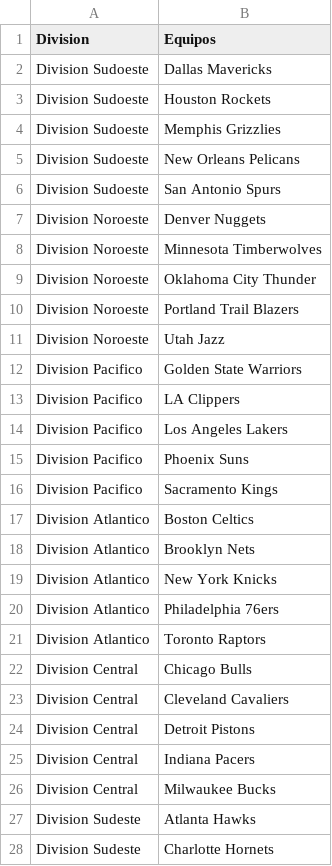
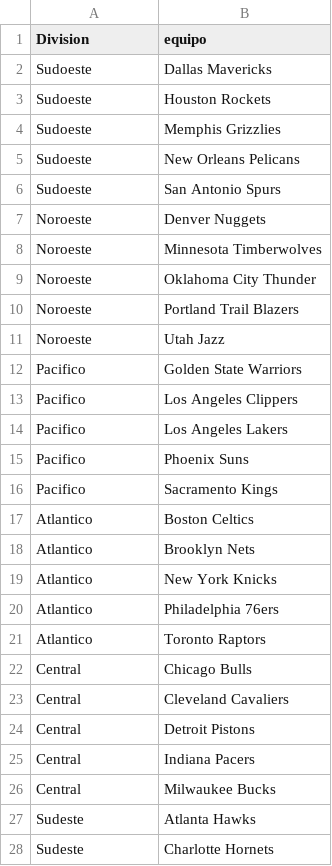
Before and after one commit to tperezv2004/proyecto.github.io, a CSV file: Datasett/DivisionesEquipos.csv, drawn as a sheet; only a part is shown; the diff covers the shown part only.

```diff
--- a/Datasett/DivisionesEquipos.csv
+++ b/Datasett/DivisionesEquipos.csv
@@ -1,28 +1,28 @@
-Division,Equipos
-Division Sudoeste,Dallas Mavericks
-Division Sudoeste,Houston Rockets
-Division Sudoeste,Memphis Grizzlies
-Division Sudoeste,New Orleans Pelicans
-Division Sudoeste,San Antonio Spurs
-Division Noroeste,Denver Nuggets
-Division Noroeste,Minnesota Timberwolves
-Division Noroeste,Oklahoma City Thunder
-Division Noroeste,Portland Trail Blazers
-Division Noroeste,Utah Jazz
-Division Pacifico,Golden State Warriors
-Division Pacifico,LA Clippers
-Division Pacifico,Los Angeles Lakers
-Division Pacifico,Phoenix Suns
-Division Pacifico,Sacramento Kings
-Division Atlantico,Boston Celtics
-Division Atlantico,Brooklyn Nets
-Division Atlantico,New York Knicks
-Division Atlantico,Philadelphia 76ers
-Division Atlantico,Toronto Raptors
-Division Central,Chicago Bulls
-Division Central,Cleveland Cavaliers
-Division Central,Detroit Pistons
-Division Central,Indiana Pacers
-Division Central,Milwaukee Bucks
-Division Sudeste,Atlanta Hawks
-Division Sudeste,Charlotte Hornets
+Division,equipo
+Sudoeste,Dallas Mavericks
+Sudoeste,Houston Rockets
+Sudoeste,Memphis Grizzlies
+Sudoeste,New Orleans Pelicans
+Sudoeste,San Antonio Spurs
+Noroeste,Denver Nuggets
+Noroeste,Minnesota Timberwolves
+Noroeste,Oklahoma City Thunder
+Noroeste,Portland Trail Blazers
+Noroeste,Utah Jazz
+Pacifico,Golden State Warriors
+Pacifico,Los Angeles Clippers
+Pacifico,Los Angeles Lakers
+Pacifico,Phoenix Suns
+Pacifico,Sacramento Kings
+Atlantico,Boston Celtics
+Atlantico,Brooklyn Nets
+Atlantico,New York Knicks
+Atlantico,Philadelphia 76ers
+Atlantico,Toronto Raptors
+Central,Chicago Bulls
+Central,Cleveland Cavaliers
+Central,Detroit Pistons
+Central,Indiana Pacers
+Central,Milwaukee Bucks
+Sudeste,Atlanta Hawks
+Sudeste,Charlotte Hornets
```
Also changed, not shown: 3 edited cells elsewhere in this file, Datasett/juegos.csv, 4 other files.
